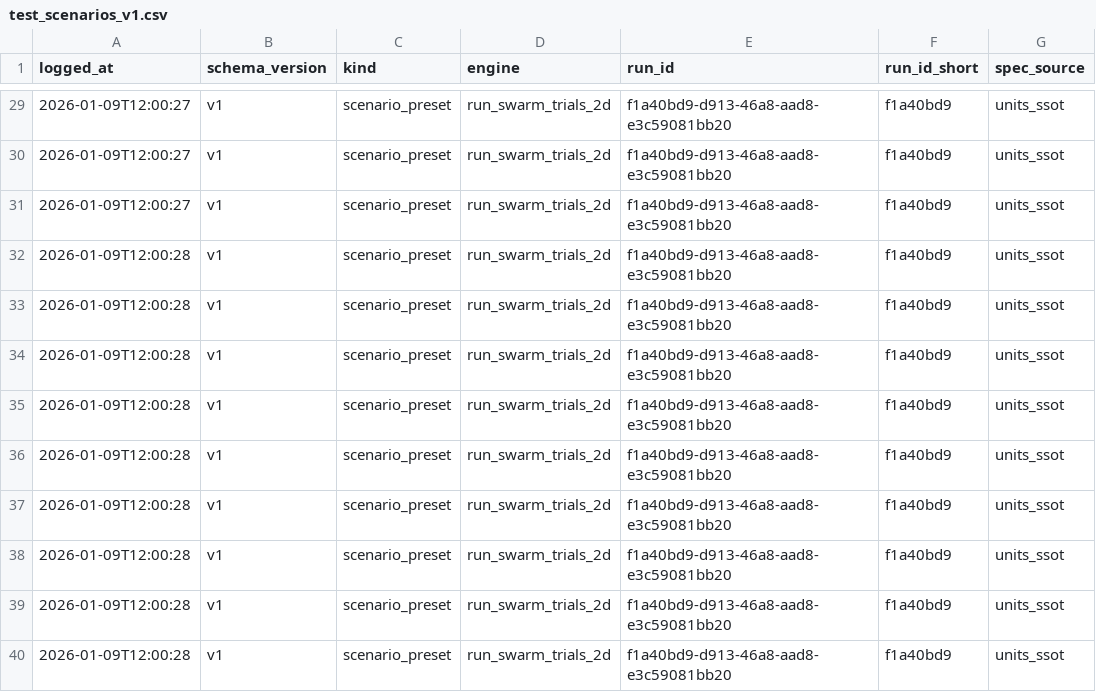
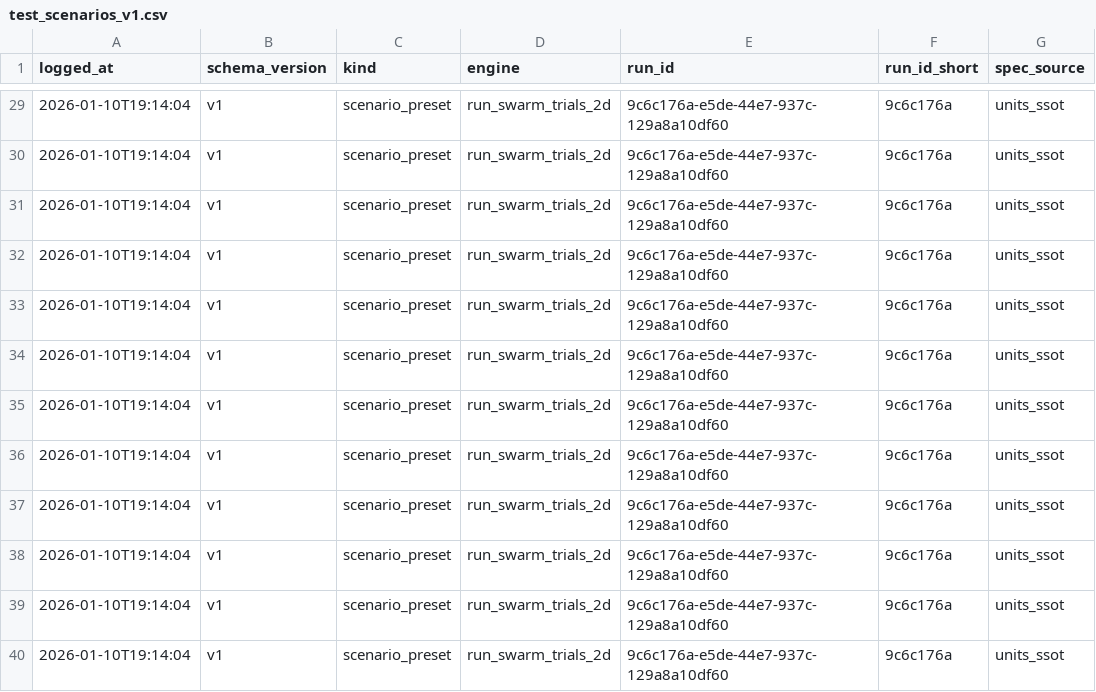
Before and after one commit to noblesi/ai-game-study, a CSV file: notebooks/defense-balancing-tool/datasets/test_scenarios_v1.csv, drawn as a sheet; only a part is shown, gaps mark what is left out; the diff covers the shown part only; the diff names each change by its address in the sheet, - before the commit and + after, or states it on an @@ line.

```diff
--- a/notebooks/defense-balancing-tool/datasets/test_scenarios_v1.csv
+++ b/notebooks/defense-balancing-tool/datasets/test_scenarios_v1.csv
-A29:A31 (logged_at): 2026-01-09T12:00:27
+A29:A31 (logged_at): 2026-01-10T19:14:04
-E29:E40 (run_id): f1a40bd9-d913-46a8-aad8-e3c59081bb20
+E29:E40 (run_id): 9c6c176a-e5de-44e7-937c-129a8a10df60
-F29:F40 (run_id_short): f1a40bd9
+F29:F40 (run_id_short): 9c6c176a
-A32:A40 (logged_at): 2026-01-09T12:00:28
+A32:A40 (logged_at): 2026-01-10T19:14:04
```
Also changed, not shown: 81 edited cells elsewhere in this file, 59 other files.
